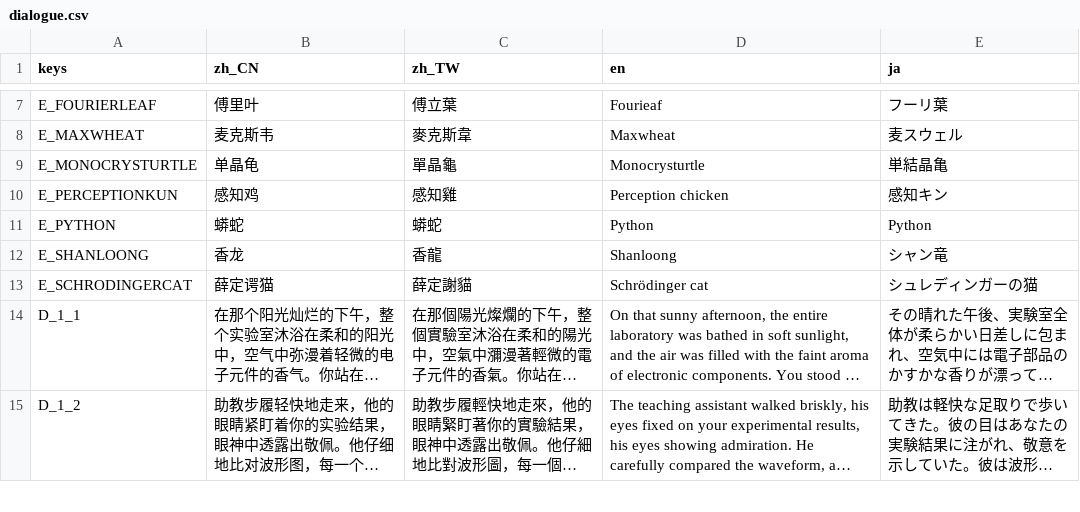
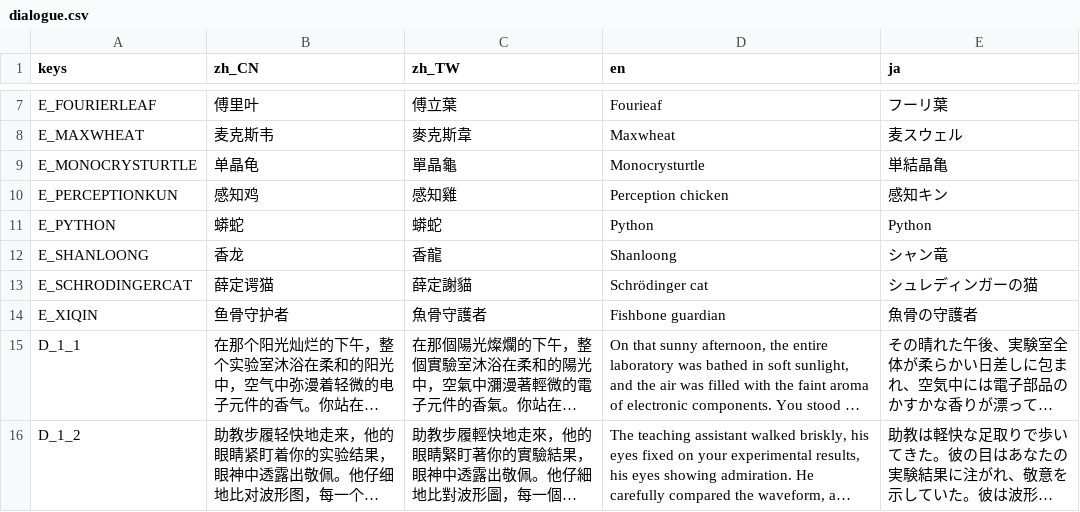
Before and after one commit to open531/EESaga, a CSV file: Assets/Localizations/dialogue.csv, drawn as a sheet; only a part is shown, gaps mark what is left out; long unchanged cells end in …; the diff names each change by its address in the sheet, - before the commit and + after, or states it on an @@ line.

```diff
--- a/Assets/Localizations/dialogue.csv
+++ b/Assets/Localizations/dialogue.csv
+row 14: E_XIQIN | 鱼骨守护者 | 魚骨守護者 | Fishbone guardian | 魚骨の守護者
```
Also changed, not shown: 7 other files.
